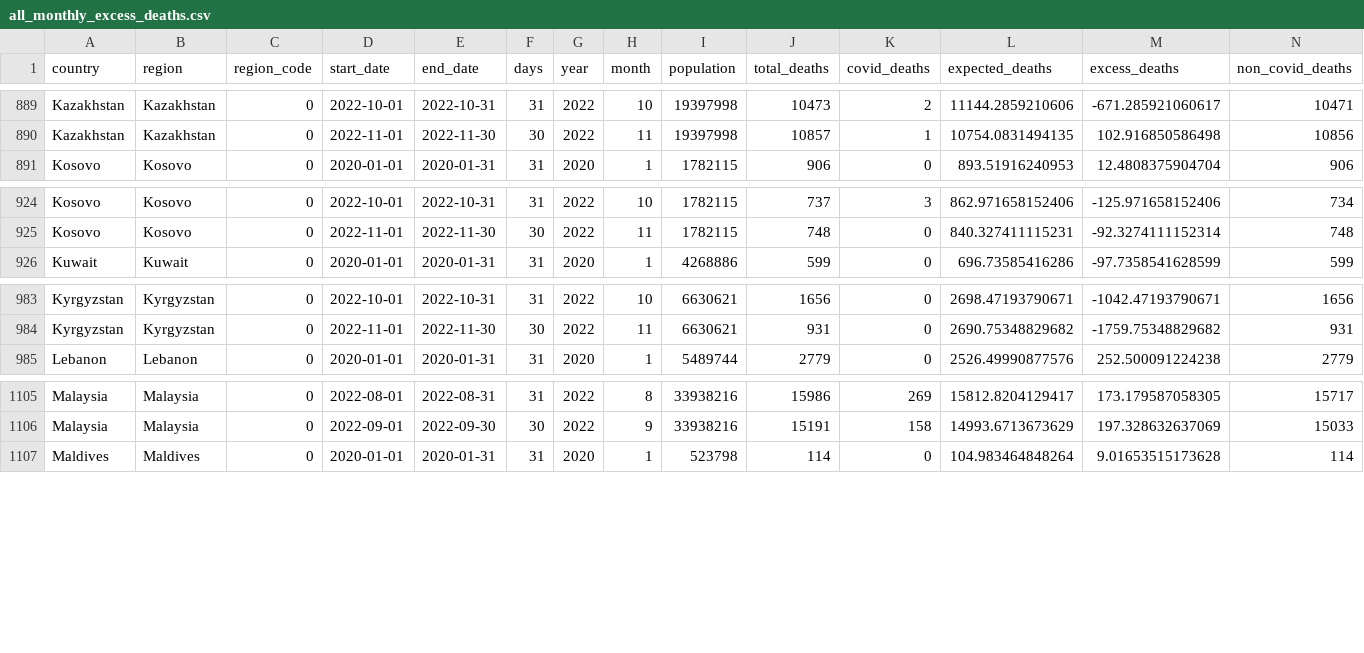
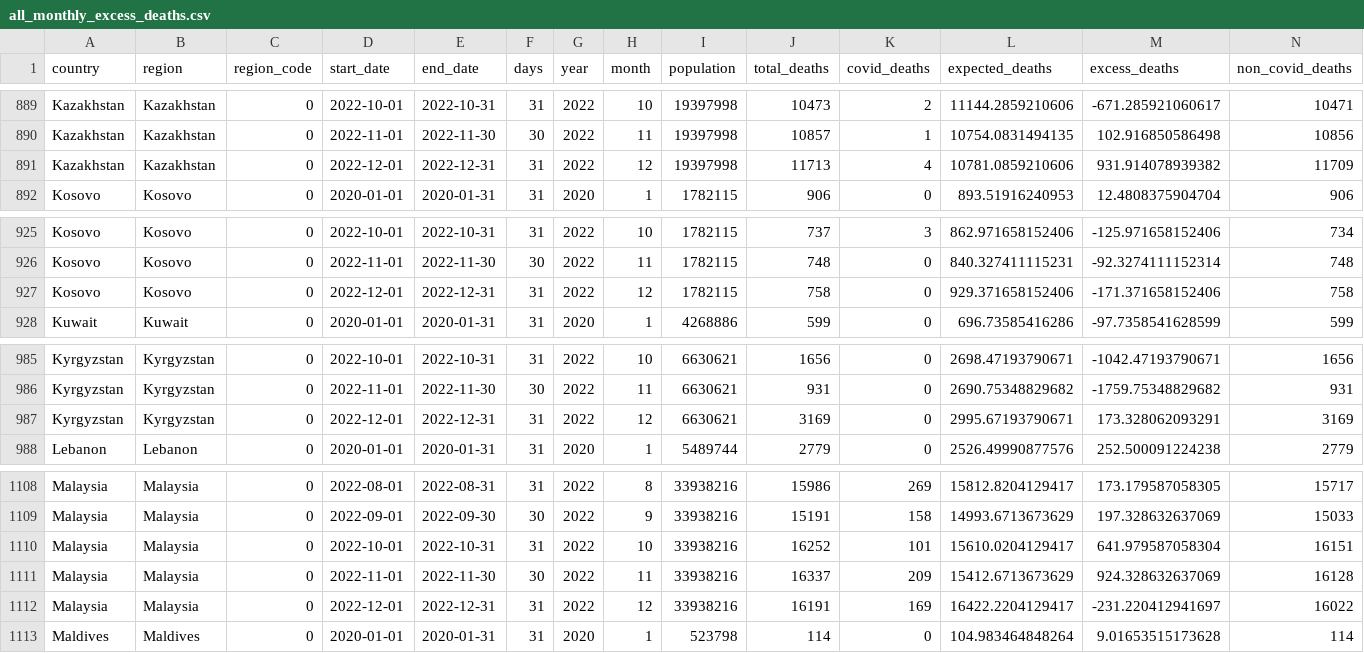
Before and after one commit to Wonlope/covid-19-excess-deaths-tracker, a CSV file: output-data/excess-deaths/all_monthly_excess_deaths.csv, drawn as a sheet; only a part is shown, gaps mark what is left out; rows hold the shown columns only; the diff names each change by its address in the sheet, - before the commit and + after, or states it on an @@ line.

```diff
--- a/output-data/excess-deaths/all_monthly_excess_deaths.csv
+++ b/output-data/excess-deaths/all_monthly_excess_deaths.csv
+row 891: Kazakhstan | Kazakhstan | 0 | 2022-12-01 | 2022-12-31 | 31 | 2022 | 12 | 19397998 | 11713 | 4 | 10781.0859210606 | 931.914078939382 | 11709
+row 927: Kosovo | Kosovo | 0 | 2022-12-01 | 2022-12-31 | 31 | 2022 | 12 | 1782115 | 758 | 0 | 929.371658152406 | -171.371658152406 | 758
+row 987: Kyrgyzstan | Kyrgyzstan | 0 | 2022-12-01 | 2022-12-31 | 31 | 2022 | 12 | 6630621 | 3169 | 0 | 2995.67193790671 | 173.328062093291 | 3169
+row 1110: Malaysia | Malaysia | 0 | 2022-10-01 | 2022-10-31 | 31 | 2022 | 10 | 33938216 | 16252 | 101 | 15610.0204129417 | 641.979587058304 | 16151
+row 1111: Malaysia | Malaysia | 0 | 2022-11-01 | 2022-11-30 | 30 | 2022 | 11 | 33938216 | 16337 | 209 | 15412.6713673629 | 924.328632637069 | 16128
+row 1112: Malaysia | Malaysia | 0 | 2022-12-01 | 2022-12-31 | 31 | 2022 | 12 | 33938216 | 16191 | 169 | 16422.2204129417 | -231.220412941697 | 16022
```
Also changed, not shown: output-data/alternative-exports-by-non-iso-week/excess-deaths/israel_excess_deaths.csv, output-data/alternative-exports-by-non-iso-week/excess-deaths/kazakhstan_excess_deaths.csv, 44 other files.
